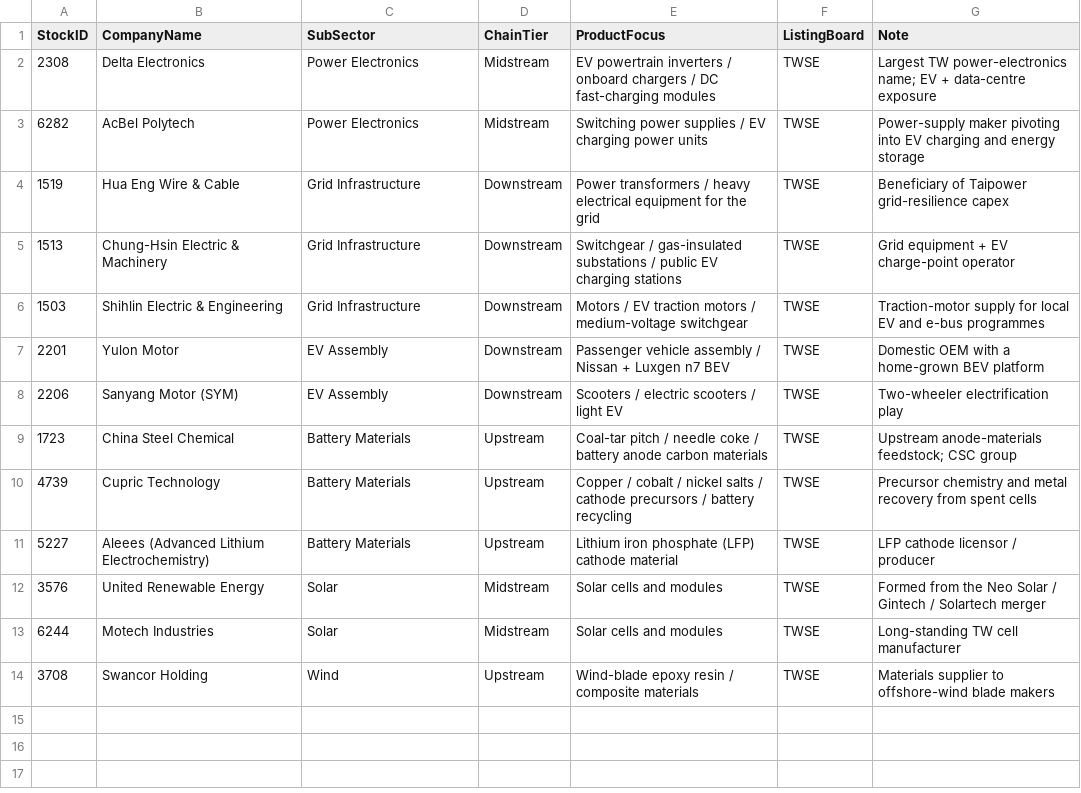
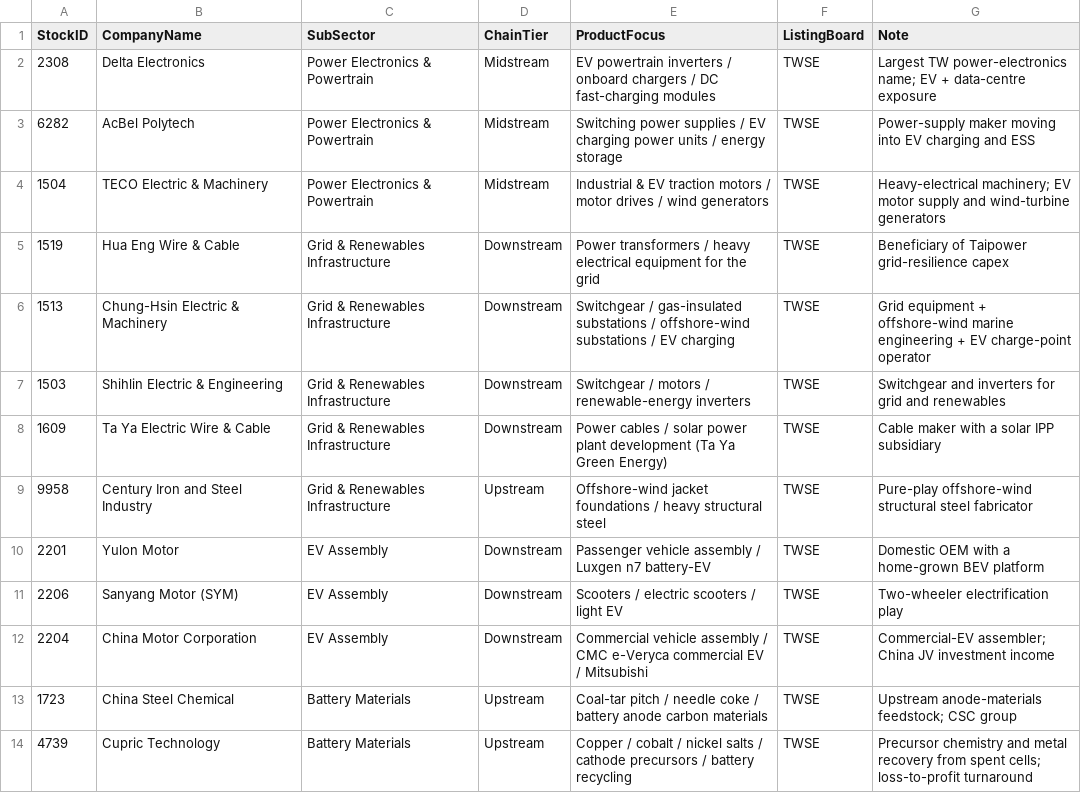
Before and after one commit to a22396189/tw-ev-greenchain-platform, a CSV file: data_seed/supply_chain_company.csv, drawn as a sheet.

Commit message:
Swap to an all-TWSE basket with real FinMind history
- Replace 4 constituents that broke feeds or charts:
  5227 Aleees, 3708 Swancor, 3576 URE (loss-making / TPEx / distressed)
  and 6244 Motech (TPEx) -> 1504 TECO, 9958 Century Iron & Steel,
  2204 China Motor, 1609 Ta Ya. Every name is now TWSE-listed so all
  four TWSE feeds resolve.
- Regroup into 4 sub-sectors: Power Electronics & Powertrain, Grid &
  Renewables Infrastructure, EV Assembly, Battery Materials.
- Replace placeholder financial history with real data pulled from
  FinMind (TaiwanStockMonthRevenue, TaiwanStockFinancialStatements) on
  2026-09-08: monthly_revenue_seed.csv 314 rows, quarterly_margins_seed.csv
  94 rows, margins computed over single-quarter revenue.
- institutional_investor.fetch_latest now re-pulls a rolling 7-day window
  so a few missed scheduled runs self-heal.
- Dashboard: monthly/quarterly panels get a fixed timeFrom override so
  they no longer show 'Data outside time range' when the picker is narrow.
- README: roster, data-source and data-quality sections updated.

```diff
--- a/data_seed/supply_chain_company.csv
+++ b/data_seed/supply_chain_company.csv
@@ -1,14 +1,14 @@
 StockID,CompanyName,SubSector,ChainTier,ProductFocus,ListingBoard,Note
-2308,Delta Electronics,Power Electronics,Midstream,EV powertrain inverters / onboard chargers / DC fast-charging modules,TWSE,Largest TW power-electronics name; EV + data-centre exposure
-6282,AcBel Polytech,Power Electronics,Midstream,Switching power supplies / EV charging power units,TWSE,Power-supply maker pivoting into EV charging and energy storage
-1519,Hua Eng Wire & Cable,Grid Infrastructure,Downstream,Power transformers / heavy electrical equipment for the grid,TWSE,Beneficiary of Taipower grid-resilience capex
-1513,Chung-Hsin Electric & Machinery,Grid Infrastructure,Downstream,Switchgear / gas-insulated substations / public EV charging stations,TWSE,Grid equipment + EV charge-point operator
-1503,Shihlin Electric & Engineering,Grid Infrastructure,Downstream,Motors / EV traction motors / medium-voltage switchgear,TWSE,Traction-motor supply for local EV and e-bus programmes
-2201,Yulon Motor,EV Assembly,Downstream,Passenger vehicle assembly / Nissan + Luxgen n7 BEV,TWSE,Domestic OEM with a home-grown BEV platform
+2308,Delta Electronics,Power Electronics & Powertrain,Midstream,EV powertrain inverters / onboard chargers / DC fast-charging modules,TWSE,Largest TW power-electronics name; EV + data-centre exposure
+6282,AcBel Polytech,Power Electronics & Powertrain,Midstream,Switching power supplies / EV charging power units / energy storage,TWSE,Power-supply maker moving into EV charging and ESS
+1504,TECO Electric & Machinery,Power Electronics & Powertrain,Midstream,Industrial & EV traction motors / motor drives / wind generators,TWSE,Heavy-electrical machinery; EV motor supply and wind-turbine generators
+1519,Hua Eng Wire & Cable,Grid & Renewables Infrastructure,Downstream,Power transformers / heavy electrical equipment for the grid,TWSE,Beneficiary of Taipower grid-resilience capex
+1513,Chung-Hsin Electric & Machinery,Grid & Renewables Infrastructure,Downstream,Switchgear / gas-insulated substations / offshore-wind substations / EV charging,TWSE,Grid equipment + offshore-wind marine engineering + EV charge-point operator
+1503,Shihlin Electric & Engineering,Grid & Renewables Infrastructure,Downstream,Switchgear / motors / renewable-energy inverters,TWSE,Switchgear and inverters for grid and renewables
+1609,Ta Ya Electric Wire & Cable,Grid & Renewables Infrastructure,Downstream,Power cables / solar power plant development (Ta Ya Green Energy),TWSE,Cable maker with a solar IPP subsidiary
+9958,Century Iron and Steel Industry,Grid & Renewables Infrastructure,Upstream,Offshore-wind jacket foundations / heavy structural steel,TWSE,Pure-play offshore-wind structural steel fabricator
+2201,Yulon Motor,EV Assembly,Downstream,Passenger vehicle assembly / Luxgen n7 battery-EV,TWSE,Domestic OEM with a home-grown BEV platform
 2206,Sanyang Motor (SYM),EV Assembly,Downstream,Scooters / electric scooters / light EV,TWSE,Two-wheeler electrification play
+2204,China Motor Corporation,EV Assembly,Downstream,Commercial vehicle assembly / CMC e-Veryca commercial EV / Mitsubishi,TWSE,Commercial-EV assembler; China JV investment income
 1723,China Steel Chemical,Battery Materials,Upstream,Coal-tar pitch / needle coke / battery anode carbon materials,TWSE,Upstream anode-materials feedstock; CSC group
-4739,Cupric Technology,Battery Materials,Upstream,Copper / cobalt / nickel salts / cathode precursors / battery recycling,TWSE,Precursor chemistry and metal recovery from spent cells
-5227,Aleees (Advanced Lithium Electrochemistry),Battery Materials,Upstream,Lithium iron phosphate (LFP) cathode material,TWSE,LFP cathode licensor / producer
-3576,United Renewable Energy,Solar,Midstream,Solar cells and modules,TWSE,Formed from the Neo Solar / Gintech / Solartech merger
-6244,Motech Industries,Solar,Midstream,Solar cells and modules,TWSE,Long-standing TW cell manufacturer
-3708,Swancor Holding,Wind,Upstream,Wind-blade epoxy resin / composite materials,TWSE,Materials supplier to offshore-wind blade makers
+4739,Cupric Technology,Battery Materials,Upstream,Copper / cobalt / nickel salts / cathode precursors / battery recycling,TWSE,Precursor chemistry and metal recovery from spent cells; loss-to-profit turnaround
```
Also changed, not shown: 7 other files.
